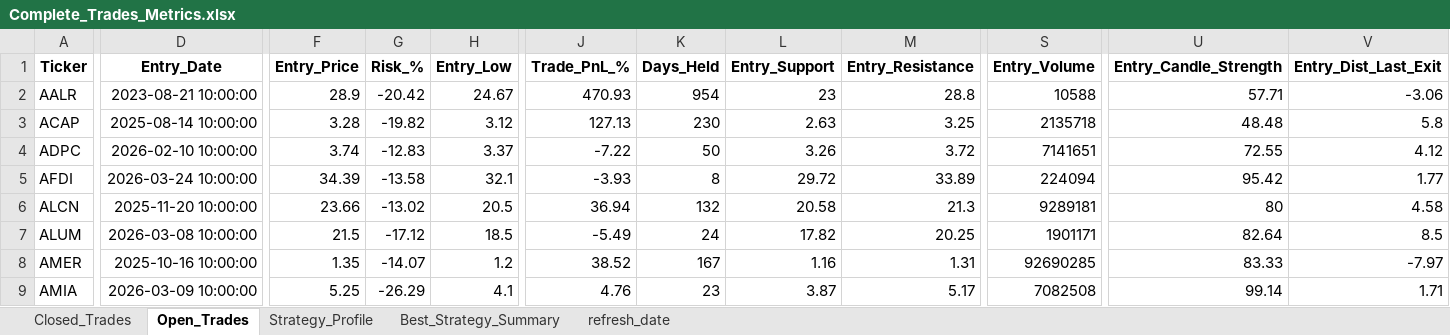
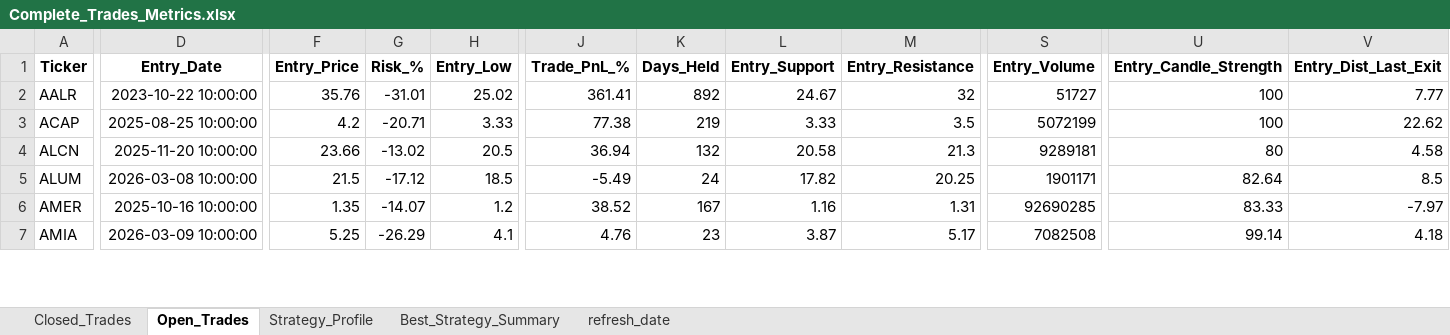
Before and after one commit to vancedmazen-art/stock_dashboard, an Excel workbook: Complete_Trades_Metrics.xlsx, sheet Open_Trades, drawn as a sheet; only a part is shown, gaps mark what is left out; values as stored, in another font and other column widths than the file's, no borders; removed rows and columns are numbered as before the commit, all else as after; rows hold the shown columns only; the diff covers the shown part only; the diff names each change by its address in the sheet, - before the commit and + after, or states it on an @@ line.

```diff
--- a/Complete_Trades_Metrics.xlsx (sheet Open_Trades)
+++ b/Complete_Trades_Metrics.xlsx (sheet Open_Trades)
-D2 (Entry_Date): 2023-08-21 10:00:00
+D2 (Entry_Date): 2023-10-22 10:00:00
-F2 (Entry_Price): 28.9
+F2 (Entry_Price): 35.76
-G2 (Risk_%): -20.42
+G2 (Risk_%): -31.01
-H2 (Entry_Low): 24.67
+H2 (Entry_Low): 25.02
-J2 (Trade_PnL_%): 470.93
+J2 (Trade_PnL_%): 361.41
-K2 (Days_Held): 954
+K2 (Days_Held): 892
-L2 (Entry_Support): 23
+L2 (Entry_Support): 24.67
-M2 (Entry_Resistance): 28.8
+M2 (Entry_Resistance): 32
-S2 (Entry_Volume): 10588
+S2 (Entry_Volume): 51727
-U2 (Entry_Candle_Strength): 57.71
+U2 (Entry_Candle_Strength): 100
-V2 (Entry_Dist_Last_Exit): -3.06
+V2 (Entry_Dist_Last_Exit): 7.77
-D3 (Entry_Date): 2025-08-14 10:00:00
+D3 (Entry_Date): 2025-08-25 10:00:00
-F3 (Entry_Price): 3.28
+F3 (Entry_Price): 4.2
-G3 (Risk_%): -19.82
+G3 (Risk_%): -20.71
-H3 (Entry_Low): 3.12
+H3 (Entry_Low): 3.33
-J3 (Trade_PnL_%): 127.13
+J3 (Trade_PnL_%): 77.38
-K3 (Days_Held): 230
+K3 (Days_Held): 219
-L3 (Entry_Support): 2.63
+L3 (Entry_Support): 3.33
-M3 (Entry_Resistance): 3.25
+M3 (Entry_Resistance): 3.5
-S3 (Entry_Volume): 2135718
+S3 (Entry_Volume): 5072199
-U3 (Entry_Candle_Strength): 48.48
+U3 (Entry_Candle_Strength): 100
-V3 (Entry_Dist_Last_Exit): 5.8
+V3 (Entry_Dist_Last_Exit): 22.62
-row 4: ADPC | 2026-02-10 10:00:00 | 3.74 | -12.83 | 3.37 | -7.22 | 50 | 3.26 | 3.72 | 7141651 | 72.55 | 4.12
-row 5: AFDI | 2026-03-24 10:00:00 | 34.39 | -13.58 | 32.1 | -3.93 | 8 | 29.72 | 33.89 | 224094 | 95.42 | 1.77
-V7 (Entry_Dist_Last_Exit): 1.71
+V7 (Entry_Dist_Last_Exit): 4.18
```
Also changed, not shown: 10 removed rows and 614 edited cells elsewhere in this sheet, sheet Closed_Trades, sheet Strategy_Profile, sheet Best_Strategy_Summary.
